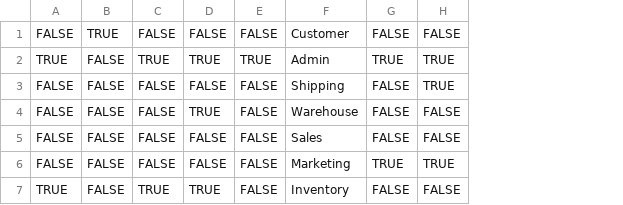
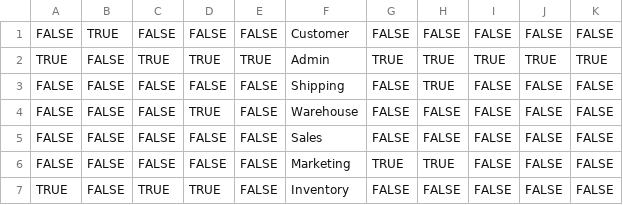
Before and after one commit to KayoticSully/Holograms-Inc, a CSV file: db/usertype_seed.csv, drawn as a sheet; the diff names each change by its address in the sheet, - before the commit and + after, or states it on an @@ line.

Commit message:
updated usertypes seed, and capitalized keywords
Changed usertypes permissions to non-null values.
Captialized (in the view) the now downcased (in the model) keywords.

```diff
--- a/db/usertype_seed.csv
+++ b/db/usertype_seed.csv
+column I, rows 1-7: FALSE | TRUE | FALSE | FALSE | FALSE | FALSE | FALSE
+column J, rows 1-7: FALSE | TRUE | FALSE | FALSE | FALSE | FALSE | FALSE
+column K, rows 1-7: FALSE | TRUE | FALSE | FALSE | FALSE | FALSE | FALSE
```
Also changed, not shown: 3 other files.
